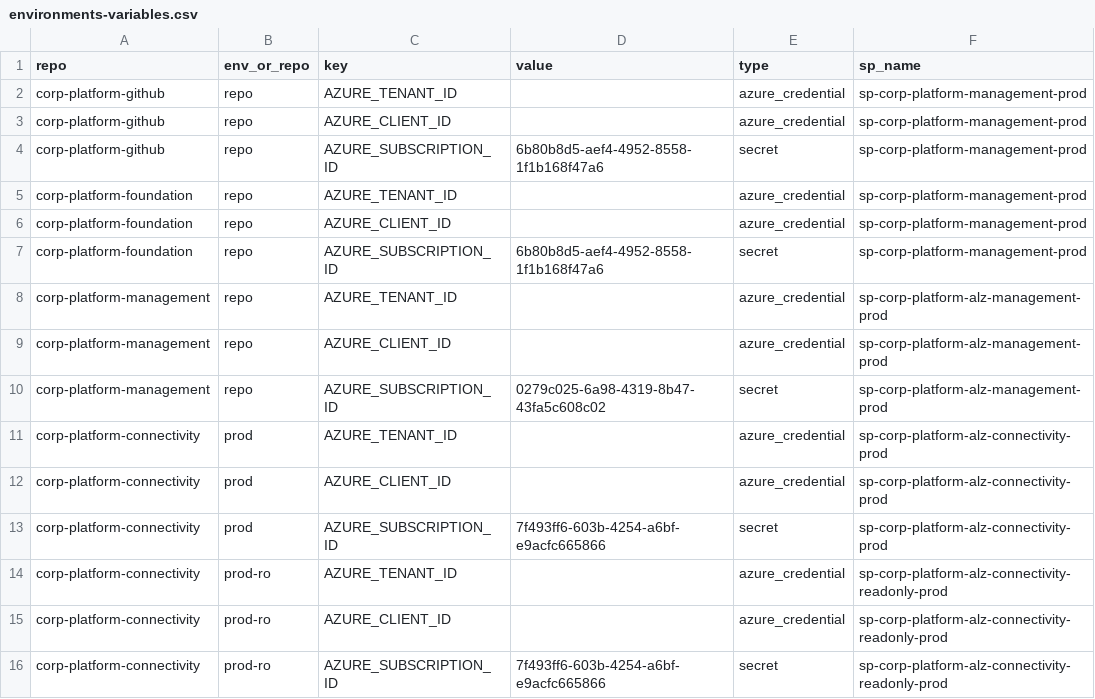
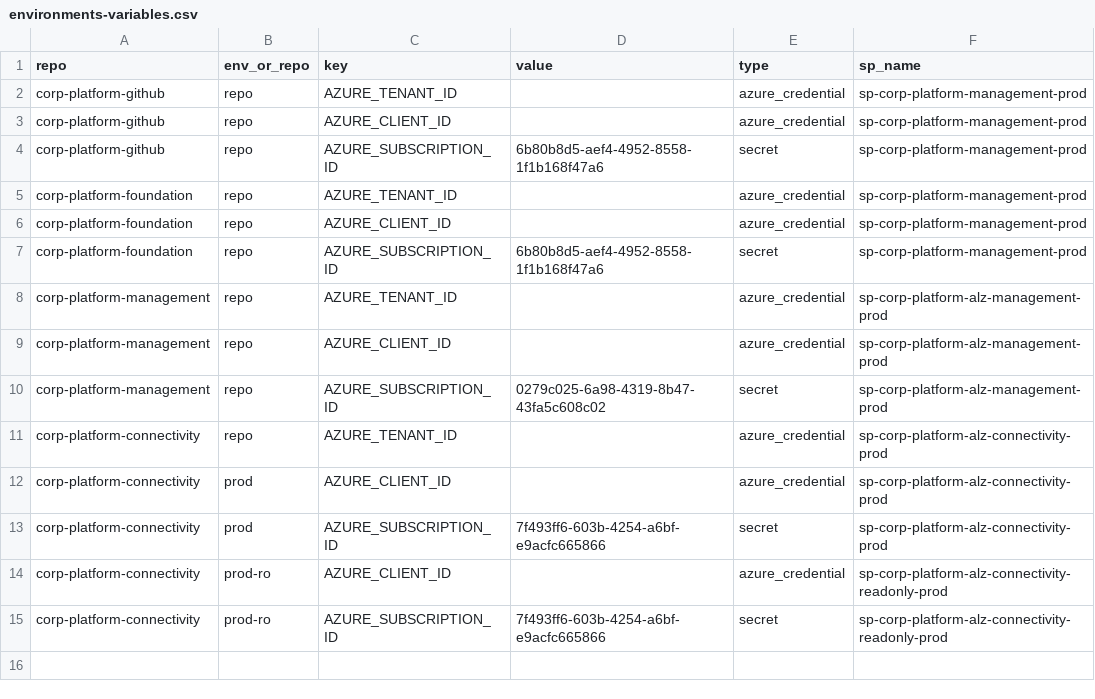
Before and after one commit to corp-techwithwu/corp-platform-github, a CSV file: infraascode/config/environments-variables.csv, drawn as a sheet.

Commit message:
fix: update

```diff
--- a/infraascode/config/environments-variables.csv
+++ b/infraascode/config/environments-variables.csv
@@ -10,6 +10,5 @@ corp-platform-management,repo,AZURE_CLIENT_ID,,azure_credential,sp-corp-platform
 corp-platform-management,repo,AZURE_SUBSCRIPTION_ID,0279c025-6a98-4319-8b47-43fa5c608c02,secret,sp-corp-platform-alz-management-prod
-corp-platform-connectivity,prod,AZURE_TENANT_ID,,azure_credential,sp-corp-platform-alz-connectivity-prod
+corp-platform-connectivity,repo,AZURE_TENANT_ID,,azure_credential,sp-corp-platform-alz-connectivity-prod
 corp-platform-connectivity,prod,AZURE_CLIENT_ID,,azure_credential,sp-corp-platform-alz-connectivity-prod
 corp-platform-connectivity,prod,AZURE_SUBSCRIPTION_ID,7f493ff6-603b-4254-a6bf-e9acfc665866,secret,sp-corp-platform-alz-connectivity-prod
-corp-platform-connectivity,prod-ro,AZURE_TENANT_ID,,azure_credential,sp-corp-platform-alz-connectivity-readonly-prod
 corp-platform-connectivity,prod-ro,AZURE_CLIENT_ID,,azure_credential,sp-corp-platform-alz-connectivity-readonly-prod
```
